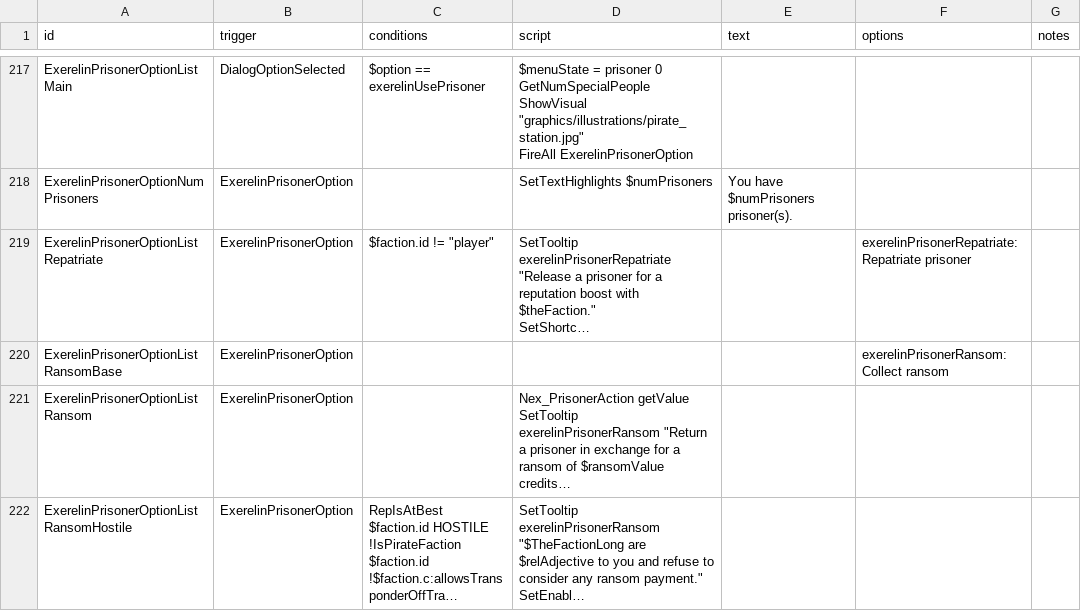
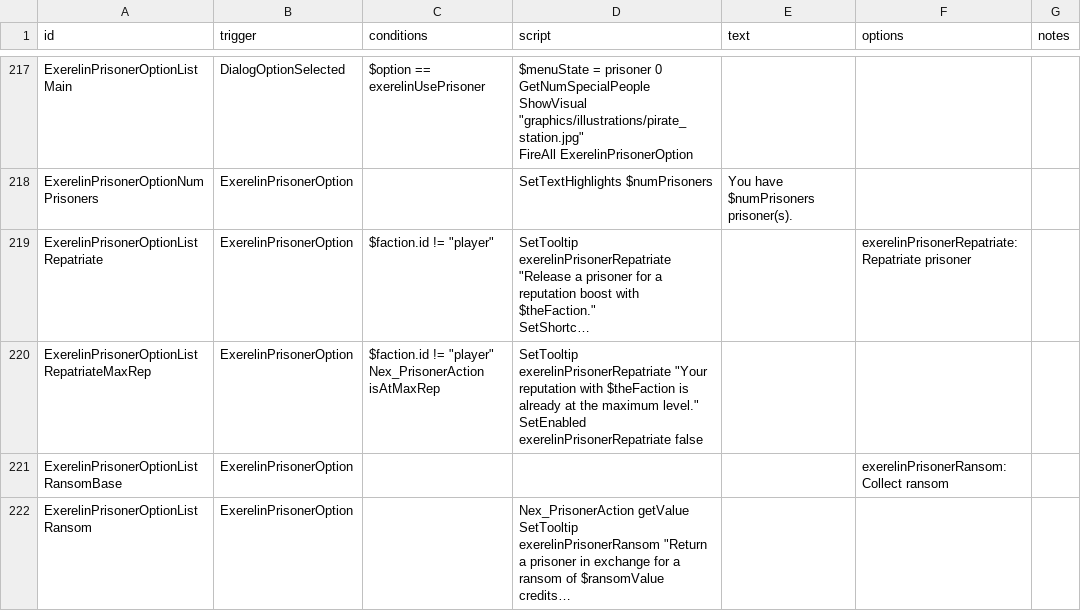
Before and after one commit to Histidine91/Nexerelin, a CSV file: data/campaign/rules.csv, drawn as a sheet; only a part is shown, gaps mark what is left out; the shorter side is filled out with more unchanged rows; long unchanged cells end in …; ↵ is a line break in a cell; the diff names each change by its address in the sheet, - before the commit and + after, or states it on an @@ line.

Commit message:
Block prisoner repatriation if already at maximum reputation

```diff
--- a/data/campaign/rules.csv
+++ b/data/campaign/rules.csv
+row 220: ExerelinPrisonerOptionListRepatriateMaxRep | ExerelinPrisonerOption | $faction.id != "player" ↵ Nex_PrisonerAction isAtMaxRep | SetTooltip exerelinPrisonerRepatriate "Your reputation with $theFaction is already at the maximum level." ↵ SetEnabled exerelinPrisonerRepatriate false
```
Also changed, not shown: 2 other files.
